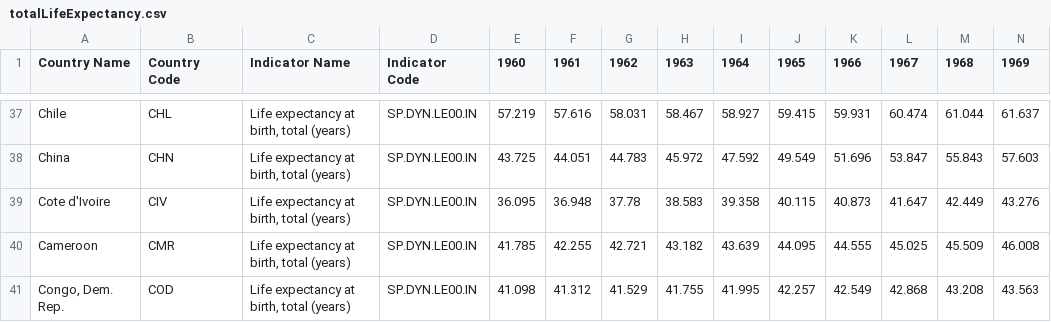
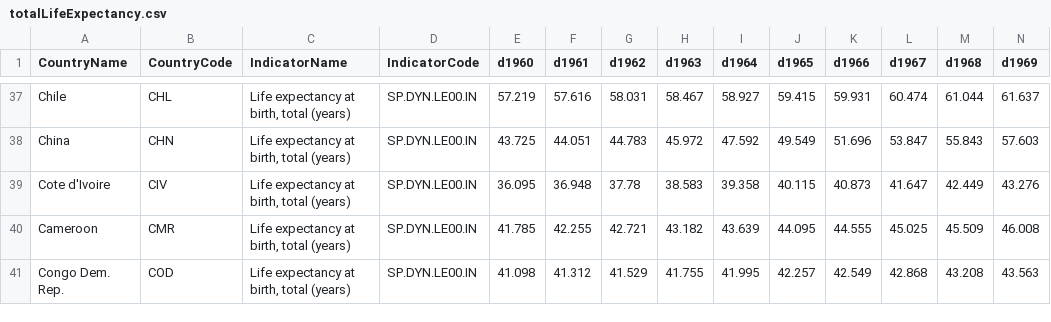
Before and after one commit to ursula-c-parker/DataJournalism, a CSV file: data/totalLifeExpectancy.csv, drawn as a sheet; only a part is shown, gaps mark what is left out; the diff covers the shown part only; the diff names each change by its address in the sheet, - before the commit and + after, or states it on an @@ line.

```diff
--- a/data/totalLifeExpectancy.csv
+++ b/data/totalLifeExpectancy.csv
-A1: Country Name
+A1: CountryName
-B1: Country Code
+B1: CountryCode
-C1: Indicator Name
+C1: IndicatorName
-D1: Indicator Code
+D1: IndicatorCode
-E1: 1960
+E1: d1960
-F1: 1961
+F1: d1961
-G1: 1962
+G1: d1962
-H1: 1963
+H1: d1963
-I1: 1964
+I1: d1964
-J1: 1965
+J1: d1965
-K1: 1966
+K1: d1966
-L1: 1967
+L1: d1967
-M1: 1968
+M1: d1968
-N1: 1969
+N1: d1969
-A41 (CountryName): Congo, Dem. Rep.
+A41 (CountryName): Congo Dem. Rep.
```
Also changed, not shown: 1 removed row and 61 edited cells elsewhere in this file, data/totalLifeExpectancyLong.csv.
